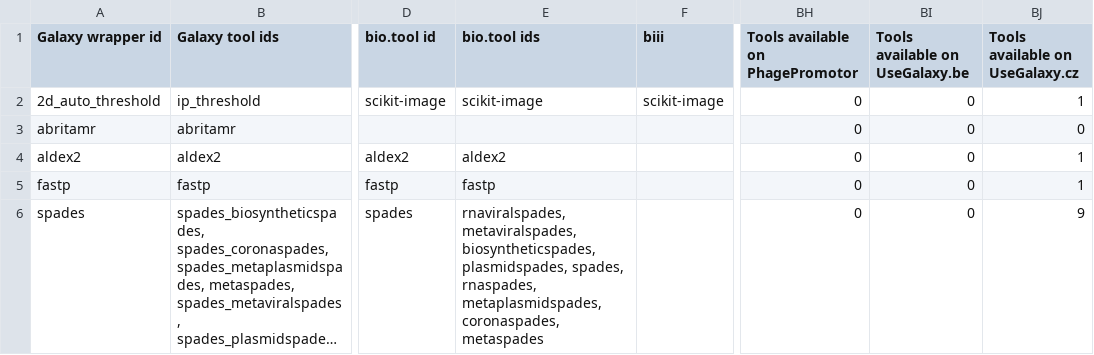
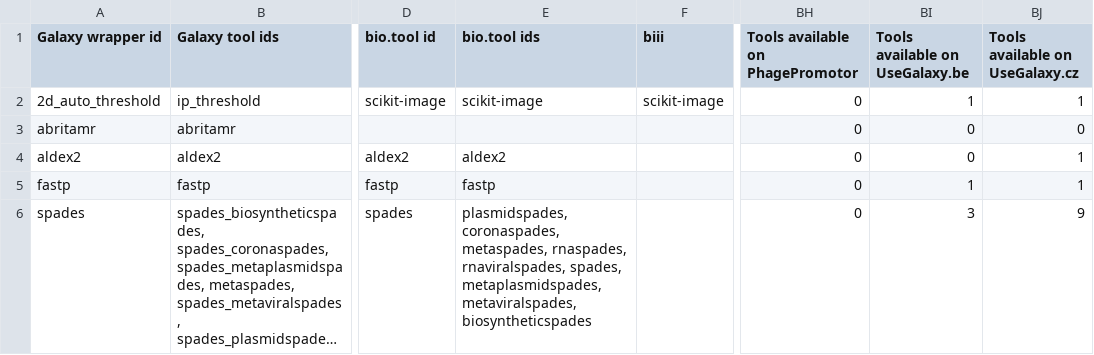
Before and after one commit to paulzierep/galaxy_tool_extractor, a TSV file: test_tools.tsv, drawn as a sheet; only a part is shown, gaps mark what is left out; long unchanged cells end in …; the diff names each change by its address in the sheet, - before the commit and + after, or states it on an @@ line.

```diff
--- a/test_tools.tsv
+++ b/test_tools.tsv
-BI2 (Tools available on UseGalaxy.be): 0
+BI2 (Tools available on UseGalaxy.be): 1
-BI5 (Tools available on UseGalaxy.be): 0
+BI5 (Tools available on UseGalaxy.be): 1
-E6 (bio.tool ids): rnaviralspades, metaviralspades, biosyntheticspades, plasmidspades, spades, rnaspades, metaplasmidspades, coronaspades, metaspades
+E6 (bio.tool ids): plasmidspades, coronaspades, metaspades, rnaspades, rnaviralspades, spades, metaplasmidspades, metaviralspades, biosyntheticspades
-BI6 (Tools available on UseGalaxy.be): 0
+BI6 (Tools available on UseGalaxy.be): 3
```
Also changed, not shown: 1 other file.
